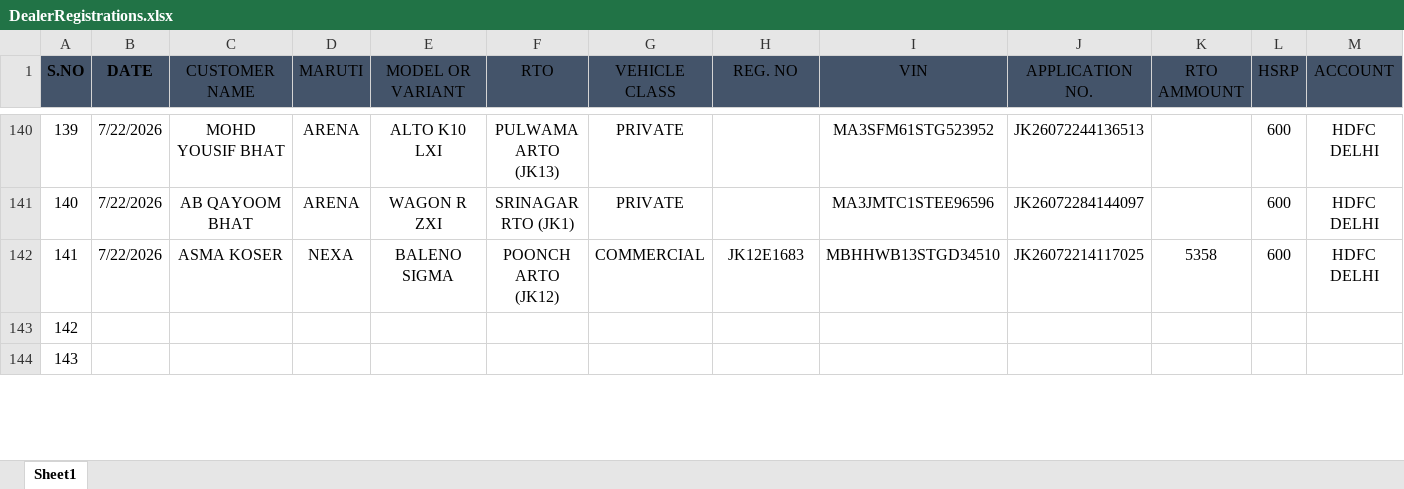
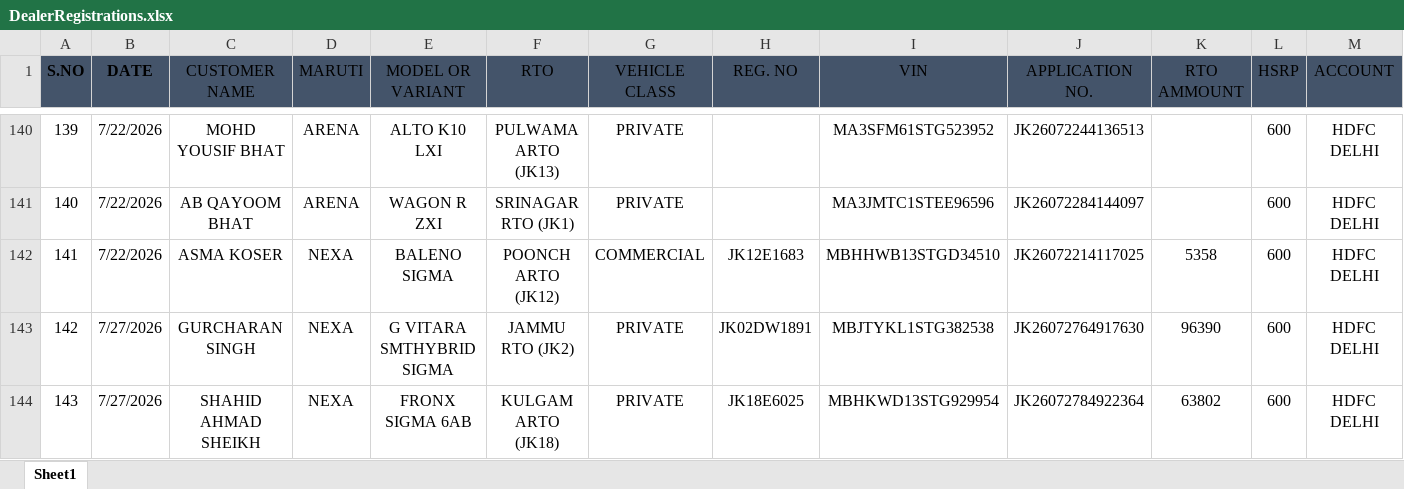
Before and after one commit to adilahmadsofi-ck/Documents, an Excel workbook: DealerRegistrations.xlsx, sheet Sheet1, drawn as a sheet; only a part is shown, gaps mark what is left out; values as stored, in another font and other column widths than the file's, no borders; table styles not drawn; the diff covers the shown part only; the diff names each change by its address in the sheet, - before the commit and + after, or states it on an @@ line.

```diff
--- a/DealerRegistrations.xlsx (sheet Sheet1)
+++ b/DealerRegistrations.xlsx (sheet Sheet1)
-B143:B144 (DATE): (empty)
+B143:B144 (DATE): 7/27/2026
-C143 (CUSTOMER NAME): (empty)
+C143 (CUSTOMER NAME): GURCHARAN SINGH
-D143:D144 (MARUTI): (empty)
+D143:D144 (MARUTI): NEXA
-E143 (MODEL OR VARIANT): (empty)
+E143 (MODEL OR VARIANT): G VITARA SMTHYBRID SIGMA
-F143 (RTO): (empty)
+F143 (RTO): JAMMU RTO (JK2)
-G143:G144 (VEHICLE CLASS): (empty)
+G143:G144 (VEHICLE CLASS): PRIVATE
-H143 (REG. NO): (empty)
+H143 (REG. NO): JK02DW1891
-I143 (VIN): (empty)
+I143 (VIN): MBJTYKL1STG382538
-J143 (APPLICATION NO.): (empty)
+J143 (APPLICATION NO.): JK26072764917630
-K143 (RTO AMMOUNT): (empty)
+K143 (RTO AMMOUNT): 96390
-L143:L144 (HSRP): (empty)
+L143:L144 (HSRP): 600
-M143:M144 (ACCOUNT): (empty)
+M143:M144 (ACCOUNT): HDFC DELHI
-C144 (CUSTOMER NAME): (empty)
+C144 (CUSTOMER NAME): SHAHID AHMAD SHEIKH
-E144 (MODEL OR VARIANT): (empty)
+E144 (MODEL OR VARIANT): FRONX SIGMA 6AB
-F144 (RTO): (empty)
+F144 (RTO): KULGAM ARTO (JK18)
-H144 (REG. NO): (empty)
+H144 (REG. NO): JK18E6025
-I144 (VIN): (empty)
+I144 (VIN): MBHKWD13STG929954
-J144 (APPLICATION NO.): (empty)
+J144 (APPLICATION NO.): JK26072784922364
-K144 (RTO AMMOUNT): (empty)
+K144 (RTO AMMOUNT): 63802
```
Also changed, not shown: 150 edited cells elsewhere in this sheet, HSRP.xlsx, RC_FASTags_TransitStatus.xlsx, 3 other files.
